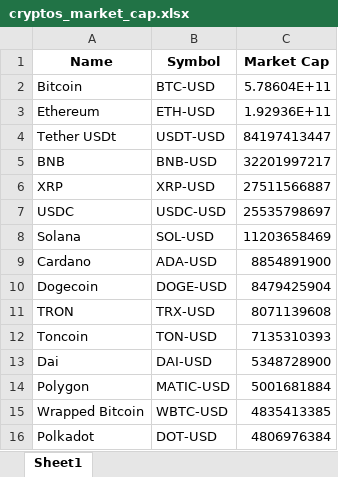
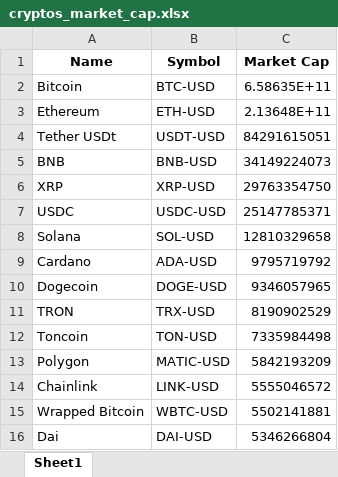
Before and after one commit to Finance-data-analytics/Financial-Data-Analytics, an Excel workbook: cryptos_market_cap.xlsx, sheet Sheet1, drawn as a sheet; values as stored, in another font and other column widths than the file's, no borders; removed rows and columns are numbered as before the commit, all else as after; the diff names each change by its address in the sheet, - before the commit and + after, or states it on an @@ line.

```diff
--- a/cryptos_market_cap.xlsx (sheet Sheet1)
+++ b/cryptos_market_cap.xlsx (sheet Sheet1)
-C2 (Market Cap): 5.78604E+11
+C2 (Market Cap): 6.58635E+11
-C3 (Market Cap): 1.92936E+11
+C3 (Market Cap): 2.13648E+11
-C4 (Market Cap): 84197413447
+C4 (Market Cap): 84291615051
-C5 (Market Cap): 32201997217
+C5 (Market Cap): 34149224073
-C6 (Market Cap): 27511566887
+C6 (Market Cap): 29763354750
-C7 (Market Cap): 25535798697
+C7 (Market Cap): 25147785371
-C8 (Market Cap): 11203658469
+C8 (Market Cap): 12810329658
-C9 (Market Cap): 8854891900
+C9 (Market Cap): 9795719792
-C10 (Market Cap): 8479425904
+C10 (Market Cap): 9346057965
-C11 (Market Cap): 8071139608
+C11 (Market Cap): 8190902529
-C12 (Market Cap): 7135310393
+C12 (Market Cap): 7335984498
-row 13: Dai | DAI-USD | 5348728900
-C13 (Market Cap): 5001681884
+C13 (Market Cap): 5842193209
+row 14: Chainlink | LINK-USD | 5555046572
-C15 (Market Cap): 4835413385
+C15 (Market Cap): 5502141881
-row 16: Polkadot | DOT-USD | 4806976384
+row 16: Dai | DAI-USD | 5346266804
```
Also changed, not shown: rendements_et_risques.xlsx, 1 other file.
